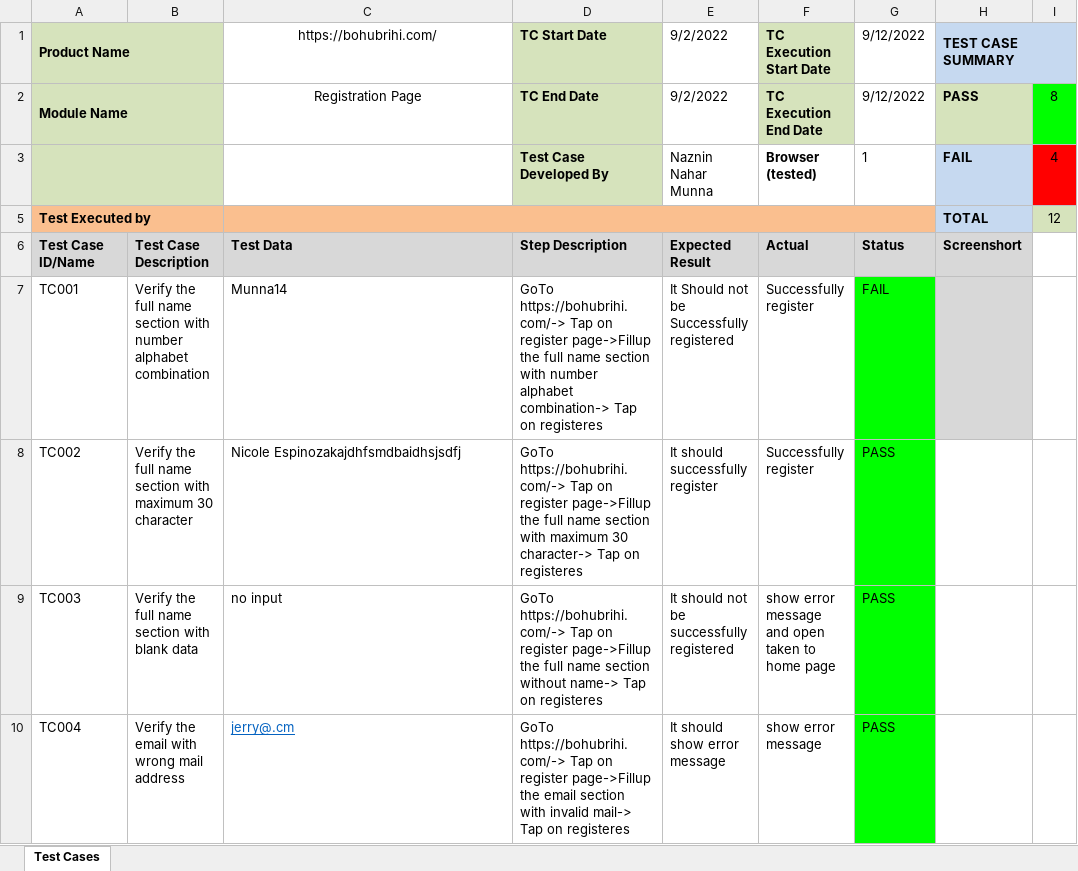
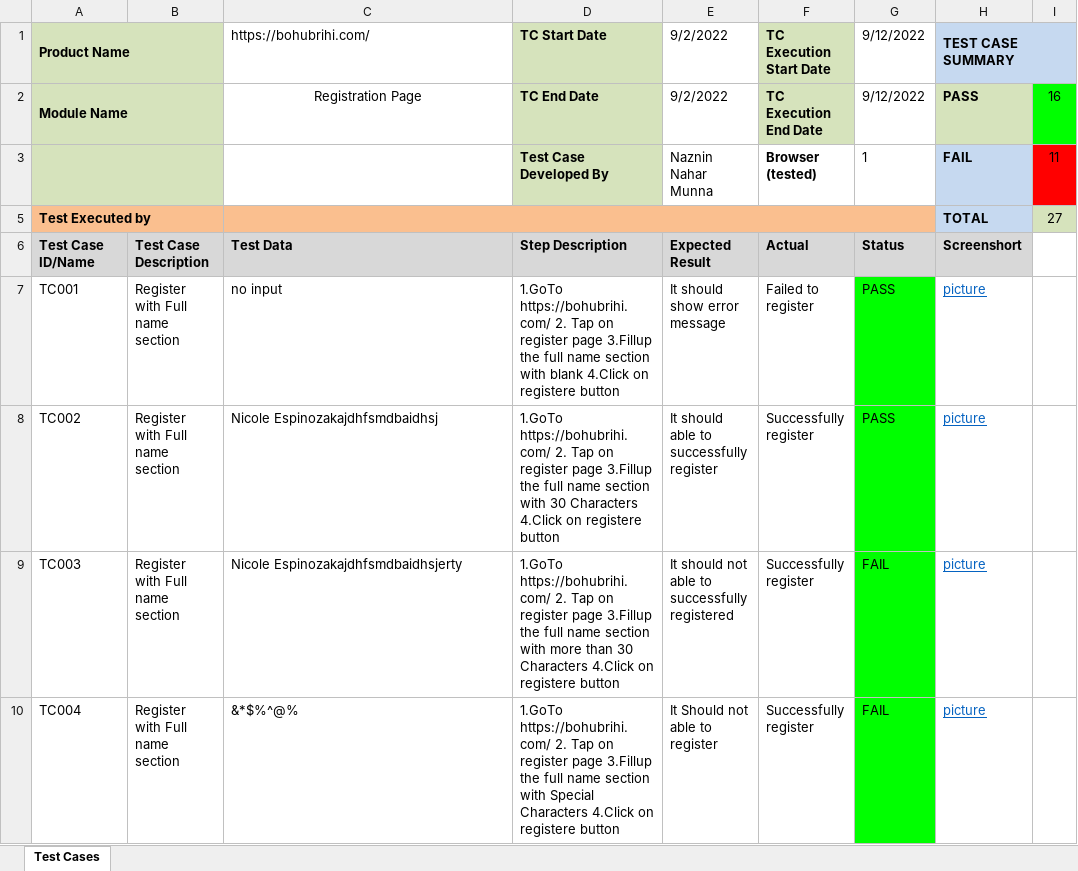
Before and after one commit to nazin1421/Test-Case-Of-Bohubrihi.com-registration-page-, an Excel workbook: registration page.xlsx, sheet Test Cases, drawn as a sheet; only a part is shown; values as stored, in another font and other column widths than the file's, no borders; charts and pictures and conditional formats not drawn; the diff covers the shown part only; the diff names each change by its address in the sheet, - before the commit and + after, or states it on an @@ line.

Commit message:
Update Test case

```diff
--- a/registration page.xlsx (sheet Test Cases)
+++ b/registration page.xlsx (sheet Test Cases)
-C1 alignment: center
+C1 alignment: left
-I2: 8
+I2: 16
-I3: 4
+I3: 11
-I5: 12
+I5: 27
-B7: Verify the full name section with number alphabet combination
+B7: Register with Full name section
-C7: Munna14
+C7: no input
-D7: GoTo https://bohubrihi.com/-> Tap on register page->Fillup the full name section with number alphabet combination-> Tap on registeres
+D7: 1.GoTo https://bohubrihi.com/ 2. Tap on register page 3.Fillup the full name section with blank 4.Click on registere button
-E7: It Should not be Successfully registered
+E7: It should show error message
-F7: Successfully register
+F7: Failed to register
-G7: FAIL
+G7: PASS
-H7:H10: (empty)
+H7:H10: picture
-H7 fill: #D8D8D8
+H7 fill: none
-B8: Verify the full name section with maximum 30 character
+B8: Register with Full name section
-C8: Nicole Espinozakajdhfsmdbaidhsjsdfj
+C8: Nicole Espinozakajdhfsmdbaidhsj
-D8: GoTo https://bohubrihi.com/-> Tap on register page->Fillup the full name section with maximum 30 character-> Tap on registeres
+D8: 1.GoTo https://bohubrihi.com/ 2. Tap on register page 3.Fillup the full name section with 30 Characters 4.Click on registere button
-E8: It should successfully register
+E8: It should able to successfully register
-B9: Verify the full name section with blank data
+B9: Register with Full name section
-C9: no input
+C9: Nicole Espinozakajdhfsmdbaidhsjerty
-D9: GoTo https://bohubrihi.com/-> Tap on register page->Fillup the full name section without name-> Tap on registeres
+D9: 1.GoTo https://bohubrihi.com/ 2. Tap on register page 3.Fillup the full name section with more than 30 Characters 4.Click on registere button
-E9: It should not be successfully registered
+E9: It should not able to successfully registered
-F9: show error message and open taken to home page
+F9: Successfully register
-G9:G10: PASS
+G9:G10: FAIL
-B10: Verify the email with wrong mail address
+B10: Register with Full name section
-C10: jerry@.cm
+C10: &*$%^@%
@@ C10 underline: on → off, text colour: #0563C1 → black @@
-D10: GoTo https://bohubrihi.com/-> Tap on register page->Fillup the email section with invalid mail-> Tap on registeres
+D10: 1.GoTo https://bohubrihi.com/ 2. Tap on register page 3.Fillup the full name section with Special Characters 4.Click on registere button
-E10: It should show error message
+E10: It Should not able to register
-F10: show error message
+F10: Successfully register
```
Also changed, not shown: 14 added rows, 55 edited cells and cell formats elsewhere in this sheet, charts or pictures, 29 other files.
